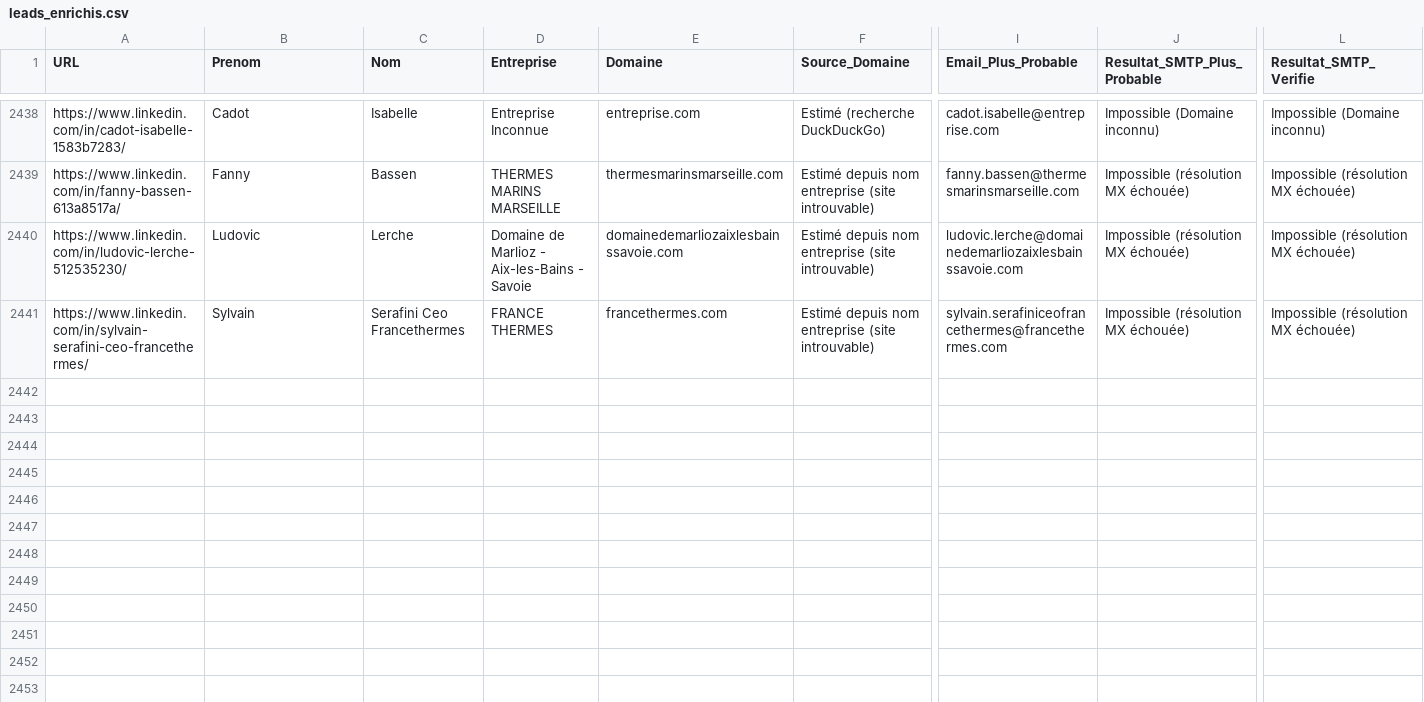
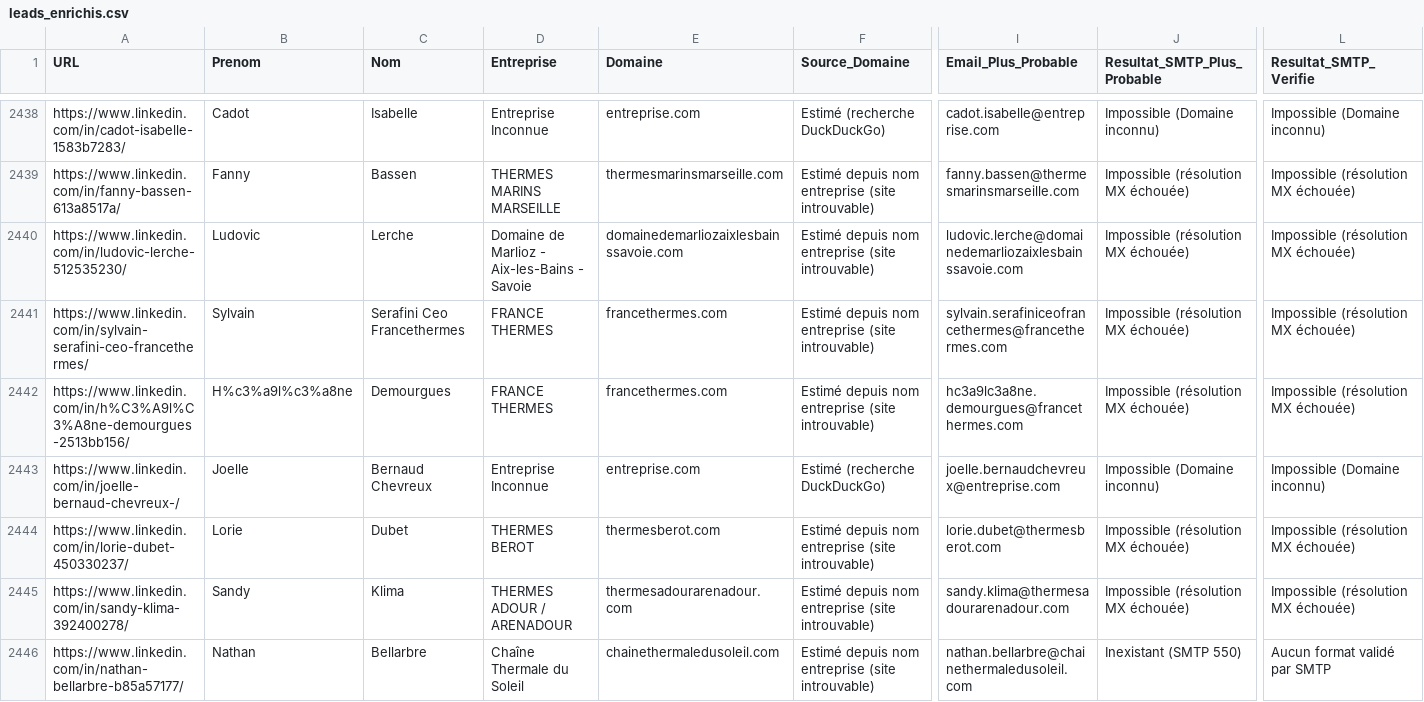
Before and after one commit to infographistemada-sudo/URL-4, a CSV file: leads_enrichis.csv, drawn as a sheet; only a part is shown, gaps mark what is left out; rows hold the shown columns only; the diff covers the shown part only; the diff names each change by its address in the sheet, - before the commit and + after, or states it on an @@ line.

```diff
--- a/leads_enrichis.csv
+++ b/leads_enrichis.csv
+row 2442: https://www.linkedin.com/in/h%C3%A9l%C3%A8ne-demourgues-2513bb156/ | H%c3%a9l%c3%a8ne | Demourgues | FRANCE THERMES | francethermes.com | Estimé depuis nom entreprise (site introuvable) | hc3a9lc3a8ne.demourgues@francethermes.com | Impossible (résolution MX échouée) | Impossible (résolution MX échouée)
+row 2443: https://www.linkedin.com/in/joelle-bernaud-chevreux-/ | Joelle | Bernaud Chevreux | Entreprise Inconnue | entreprise.com | Estimé (recherche DuckDuckGo) | joelle.bernaudchevreux@entreprise.com | Impossible (Domaine inconnu) | Impossible (Domaine inconnu)
+row 2444: https://www.linkedin.com/in/lorie-dubet-450330237/ | Lorie | Dubet | THERMES BEROT | thermesberot.com | Estimé depuis nom entreprise (site introuvable) | lorie.dubet@thermesberot.com | Impossible (résolution MX échouée) | Impossible (résolution MX échouée)
+row 2445: https://www.linkedin.com/in/sandy-klima-392400278/ | Sandy | Klima | THERMES ADOUR / ARENADOUR | thermesadourarenadour.com | Estimé depuis nom entreprise (site introuvable) | sandy.klima@thermesadourarenadour.com | Impossible (résolution MX échouée) | Impossible (résolution MX échouée)
+row 2446: https://www.linkedin.com/in/nathan-bellarbre-b85a57177/ | Nathan | Bellarbre | Chaîne Thermale du Soleil | chainethermaledusoleil.com | Estimé depuis nom entreprise (site introuvable) | nathan.bellarbre@chainethermaledusoleil.com | Inexistant (SMTP 550) | Aucun format validé par SMTP
```
Also changed, not shown: 15 added rows elsewhere in this file, liste.csv.
